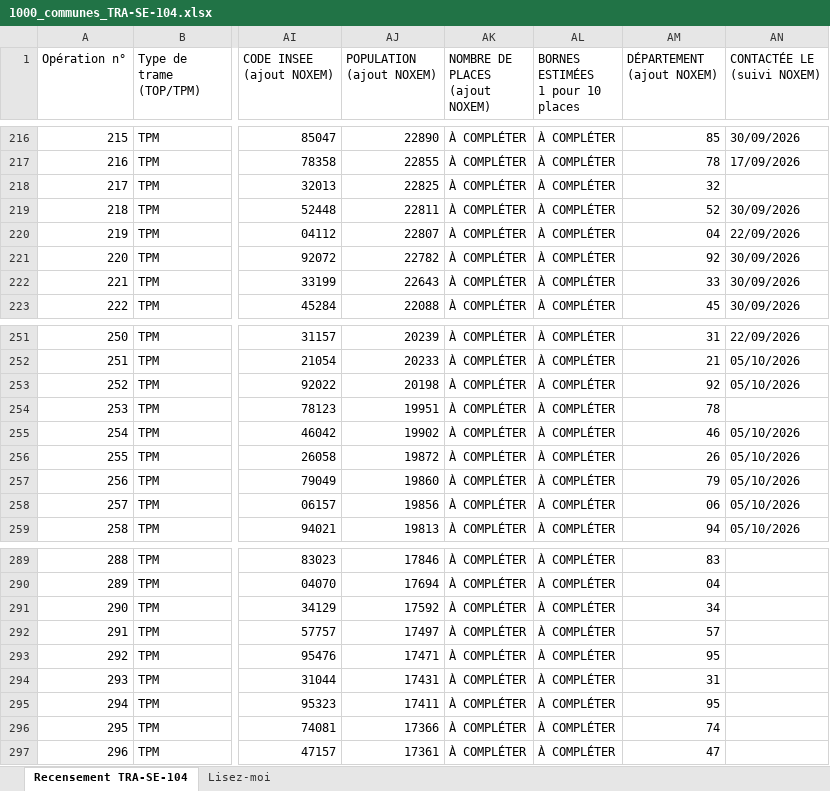
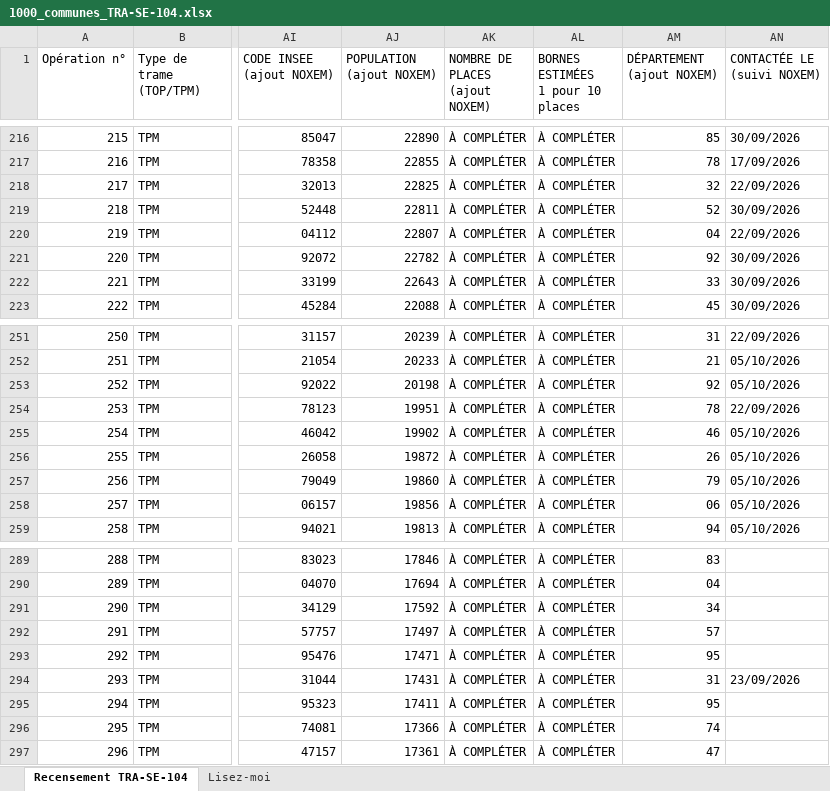
Before and after one commit to dgjmfrbv4k-lab/NOXEM-GROUP, an Excel workbook: cee-gonflage/1000_communes_TRA-SE-104.xlsx, sheet Recensement TRA-SE-104, drawn as a sheet; only a part is shown, gaps mark what is left out; values as stored, in another font and other column widths than the file's, no cell formats; the diff covers the shown part only; the diff names each change by its address in the sheet, - before the commit and + after, or states it on an @@ line.

```diff
--- a/cee-gonflage/1000_communes_TRA-SE-104.xlsx (sheet Recensement TRA-SE-104)
+++ b/cee-gonflage/1000_communes_TRA-SE-104.xlsx (sheet Recensement TRA-SE-104)
-AN218 (CONTACTÉE LE (suivi NOXEM)): (empty)
+AN218 (CONTACTÉE LE (suivi NOXEM)): 22/09/2026
-AN254 (CONTACTÉE LE (suivi NOXEM)): (empty)
+AN254 (CONTACTÉE LE (suivi NOXEM)): 22/09/2026
-AN294 (CONTACTÉE LE (suivi NOXEM)): (empty)
+AN294 (CONTACTÉE LE (suivi NOXEM)): 23/09/2026
```
Also changed, not shown: 10 edited cells elsewhere in this sheet, cell formats, 3 other files.
